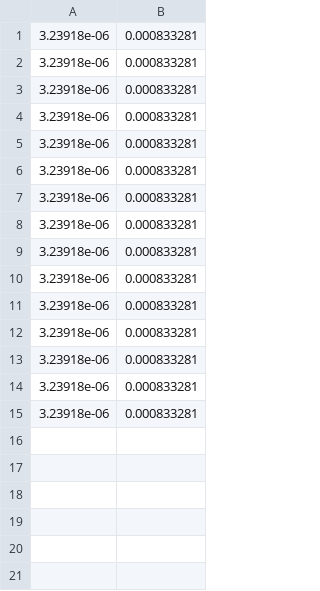
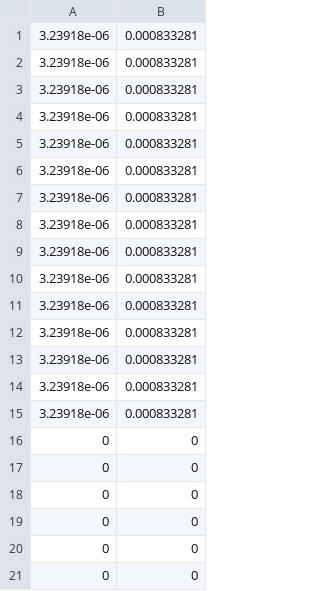
Before and after one commit to eiithel/Wireshark_logs, a CSV file: report.csv, drawn as a sheet.

Commit message:
Implementation of Core::extractRTT() , use of Split() and QStringList type instead of indexOf() and mid() to isolate the RTT value

```diff
--- a/report.csv
+++ b/report.csv
@@ -15 +15,7 @@
 3.23918e-06,0.000833281
+0,0
+0,0
+0,0
+0,0
+0,0
+0,0
```
Also changed, not shown: 6 other files.
